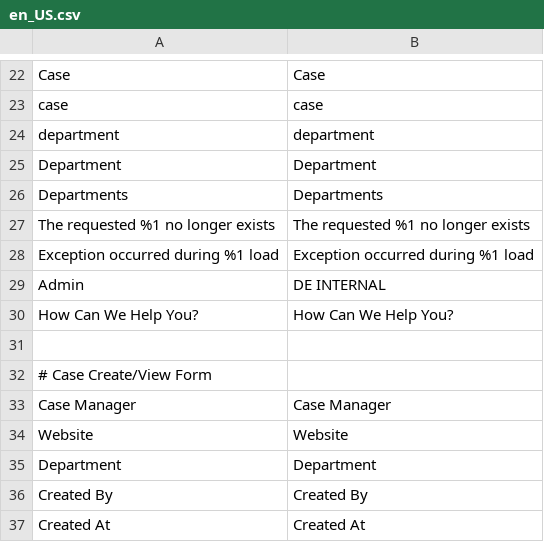
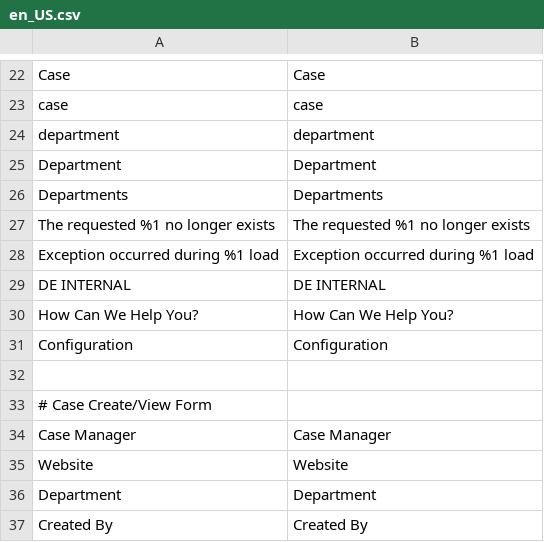
Before and after one commit to brinytaco/marketplace, a CSV file: src/app/code/Dem/HelpDesk/i18n/en_US.csv, drawn as a sheet; only a part is shown, gaps mark what is left out; the shorter side is filled out with more unchanged rows.

Commit message:
HelpDesk: Adjusted block/layout page title display as needed

```diff
--- a/src/app/code/Dem/HelpDesk/i18n/en_US.csv
+++ b/src/app/code/Dem/HelpDesk/i18n/en_US.csv
@@ -28,4 +28,5 @@
 "Exception occurred during %1 load","Exception occurred during %1 load"
-"Admin", "DE INTERNAL"
+"DE INTERNAL", "DE INTERNAL"
 "How Can We Help You?","How Can We Help You?"
+"Configuration","Configuration"
 
```
Also changed, not shown: 10 other files.
